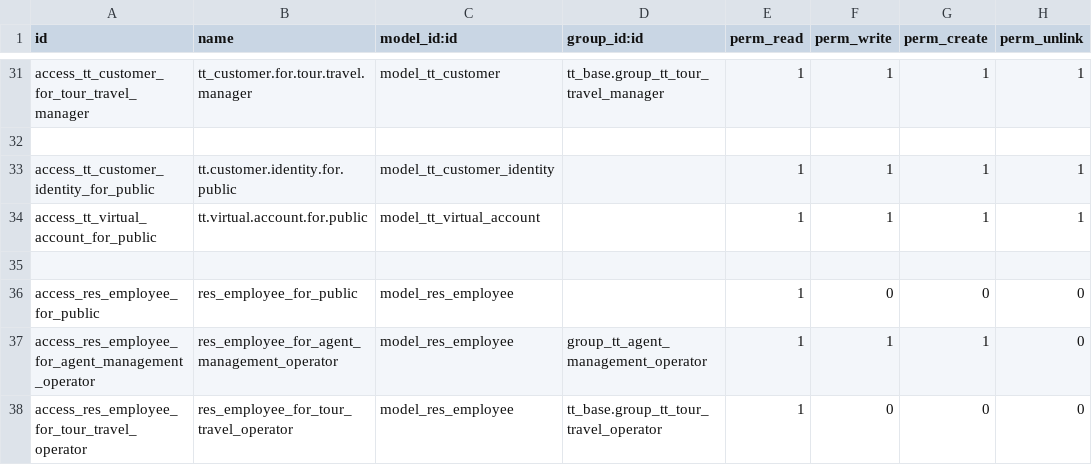
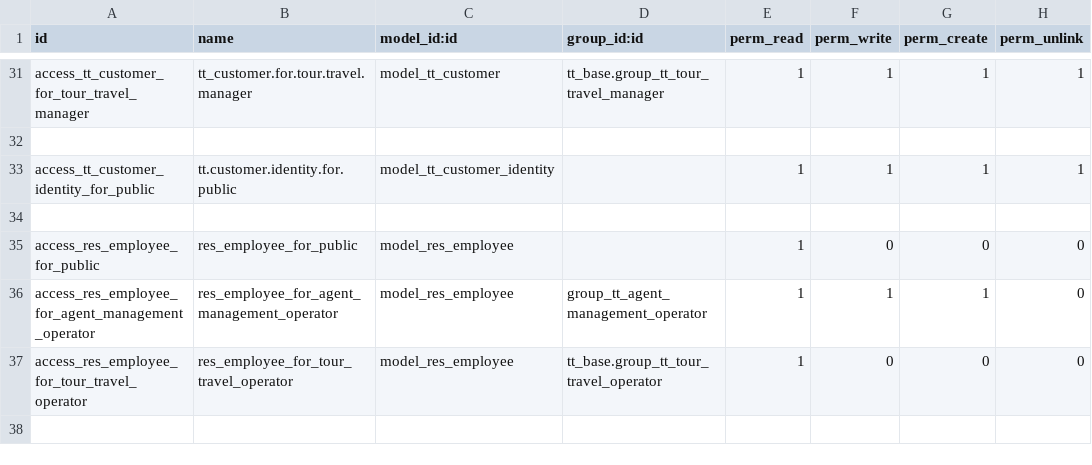
Before and after one commit to andygunawan96/odoo12_addons_tour_travel, a CSV file: tt_base/security/ir.model.access.csv, drawn as a sheet; only a part is shown, gaps mark what is left out; the shorter side is filled out with more unchanged rows.

Commit message:
hapus security virtual account

```diff
--- a/tt_base/security/ir.model.access.csv
+++ b/tt_base/security/ir.model.access.csv
@@ -33,3 +33,2 @@ access_tt_customer_for_tour_travel_manager,tt_customer.for.tour.travel.manager,m
 access_tt_customer_identity_for_public,tt.customer.identity.for.public,model_tt_customer_identity,,1,1,1,1
-access_tt_virtual_account_for_public,tt.virtual.account.for.public,model_tt_virtual_account,,1,1,1,1
 
```
